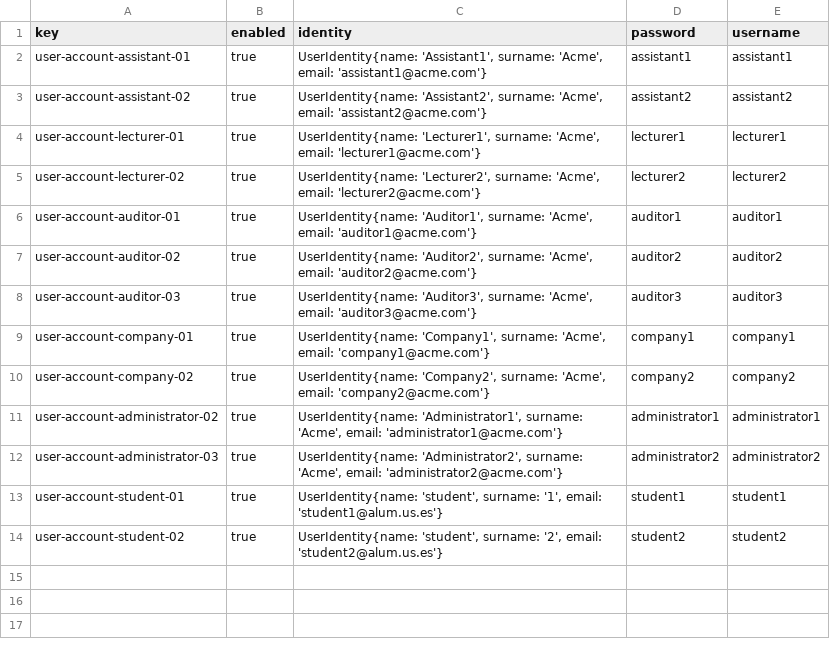
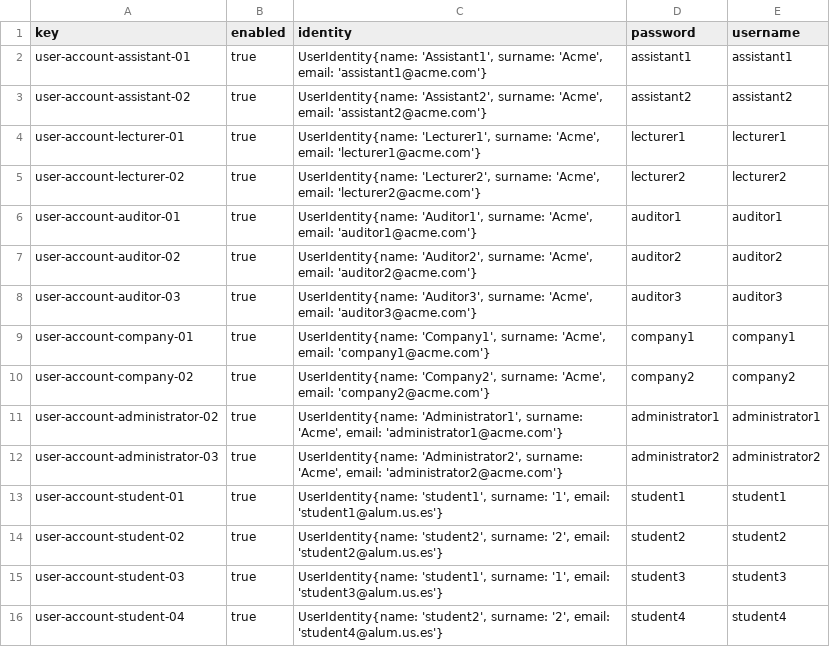
Before and after one commit to rafgargal/Acme-L3-D01, a CSV file: src/main/webapp/WEB-INF/resources/sample-data/user-account.csv, drawn as a sheet.

Commit message:
Operations any student

```diff
--- a/src/main/webapp/WEB-INF/resources/sample-data/user-account.csv
+++ b/src/main/webapp/WEB-INF/resources/sample-data/user-account.csv
@@ -12,3 +12,5 @@ user-account-administrator-02,true,"UserIdentity{name: 'Administrator1', surname
 user-account-administrator-03,true,"UserIdentity{name: 'Administrator2', surname: 'Acme', email: 'administrator2@acme.com'}",administrator2,administrator2
-user-account-student-01,true,"UserIdentity{name: 'student', surname: '1', email: 'student1@alum.us.es'}",student1,student1
-user-account-student-02,true,"UserIdentity{name: 'student', surname: '2', email: 'student2@alum.us.es'}",student2,student2
+user-account-student-01,true,"UserIdentity{name: 'student1', surname: '1', email: 'student1@alum.us.es'}",student1,student1
+user-account-student-02,true,"UserIdentity{name: 'student2', surname: '2', email: 'student2@alum.us.es'}",student2,student2
+user-account-student-03,true,"UserIdentity{name: 'student1', surname: '1', email: 'student3@alum.us.es'}",student3,student3
+user-account-student-04,true,"UserIdentity{name: 'student2', surname: '2', email: 'student4@alum.us.es'}",student4,student4
```
Also changed, not shown: 11 other files.
